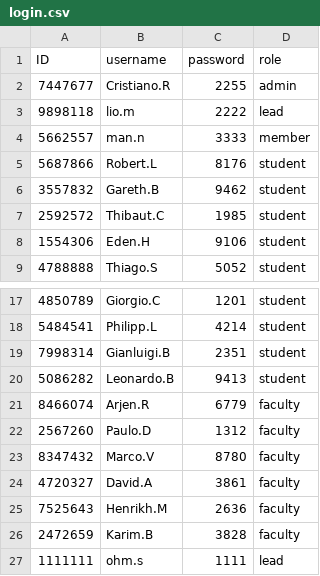
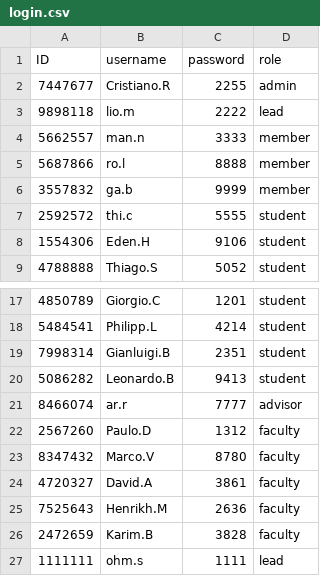
Before and after one commit to opxz7148/final_project, a CSV file: login.csv, drawn as a sheet; only a part is shown, gaps mark what is left out.

Commit message:
Refactor exit function and change to record and make faculty able to accept advisor invite

```diff
--- a/login.csv
+++ b/login.csv
@@ -4,5 +4,5 @@ ID,username,password,role
 5662557,man.n,3333,member
-5687866,Robert.L,8176,student
-3557832,Gareth.B,9462,student
-2592572,Thibaut.C,1985,student
+5687866,ro.l,8888,member
+3557832,ga.b,9999,member
+2592572,thi.c,5555,student
 1554306,Eden.H,9106,student
@@ -20,3 +20,3 @@ ID,username,password,role
 5086282,Leonardo.B,9413,student
-8466074,Arjen.R,6779,faculty
+8466074,ar.r,7777,advisor
 2567260,Paulo.D,1312,faculty
```
Also changed, not shown: project.csv, 5 other files.
